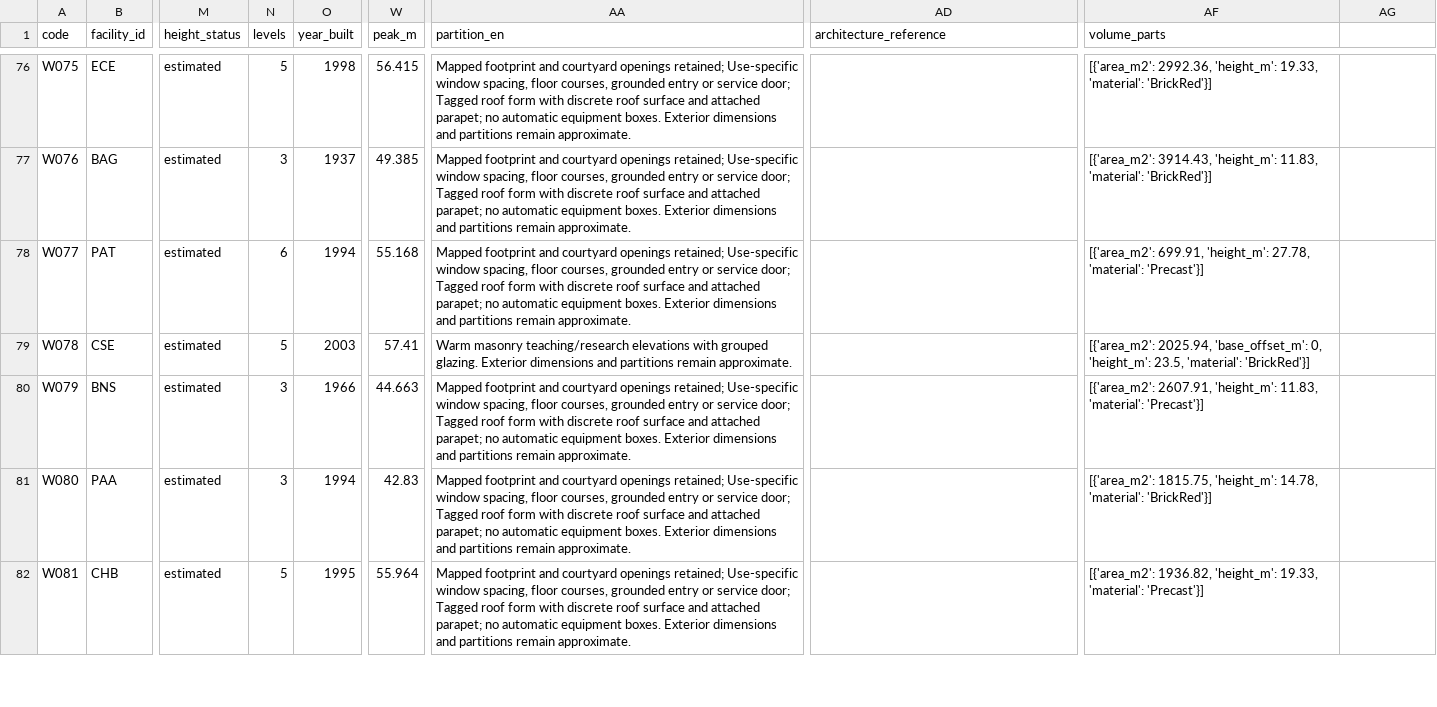
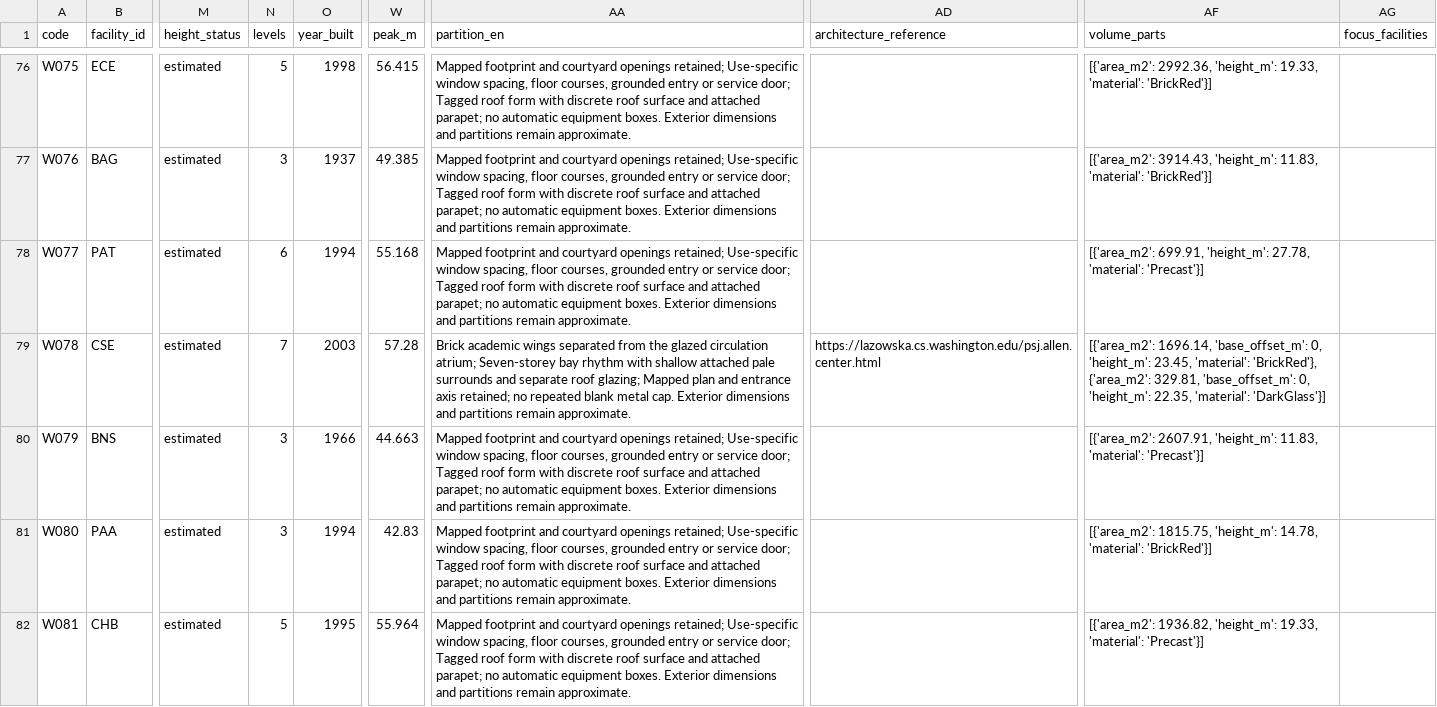
Before and after one commit to sd800/uw-3d-arch, a CSV file: output/building_dimensions_and_sources.csv, drawn as a sheet; only a part is shown, gaps mark what is left out; the diff covers the shown part only; the diff names each change by its address in the sheet, - before the commit and + after, or states it on an @@ line.

```diff
--- a/output/building_dimensions_and_sources.csv
+++ b/output/building_dimensions_and_sources.csv
-AG1: (empty)
+AG1: focus_facilities
-N79 (levels): 5
+N79 (levels): 7
-W79 (peak_m): 57.41
+W79 (peak_m): 57.28
-AA79 (partition_en): Warm masonry teaching/research elevations with grouped glazing. Exterior dimensions…
+AA79 (partition_en): Brick academic wings separated from the glazed circulation atrium; Seven-storey bay rhythm with shallow attached pale surrounds and separate roof glazing; Mapped plan and entrance axis retained; no repeated blank metal cap. Exterior dimensions…
-AD79 (architecture_reference): (empty)
+AD79 (architecture_reference): https://lazowska.cs.washington.edu/psj.allen.center.html
-AF79 (volume_parts): [{'area_m2': 2025.94, 'base_offset_m': 0, 'height_m': 23.5, 'material': 'BrickRed'}]
+AF79 (volume_parts): [{'area_m2': 1696.14, 'base_offset_m': 0, 'height_m': 23.45, 'material': 'BrickRed'}, {'area_m2': 329.81, 'base_offset_m': 0, 'height_m': 22.35, 'material': 'DarkGlass'}]
```
Also changed, not shown: 70 edited cells elsewhere in this file, 41 other files.
